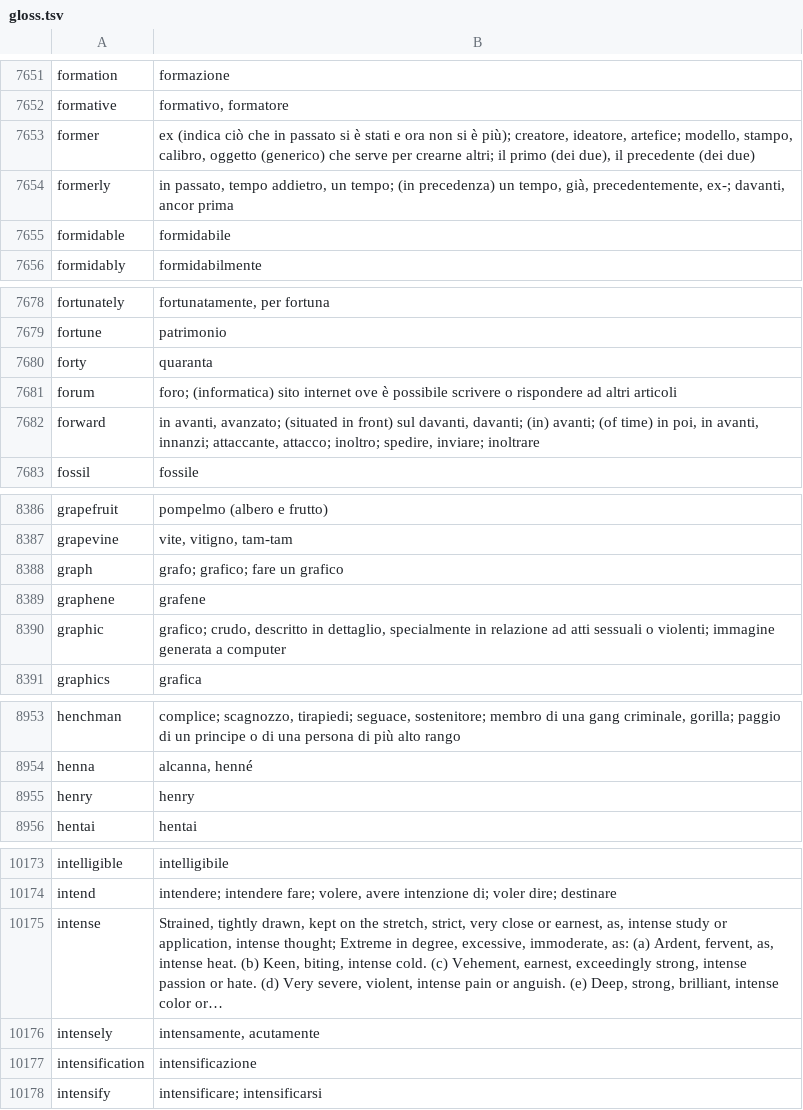
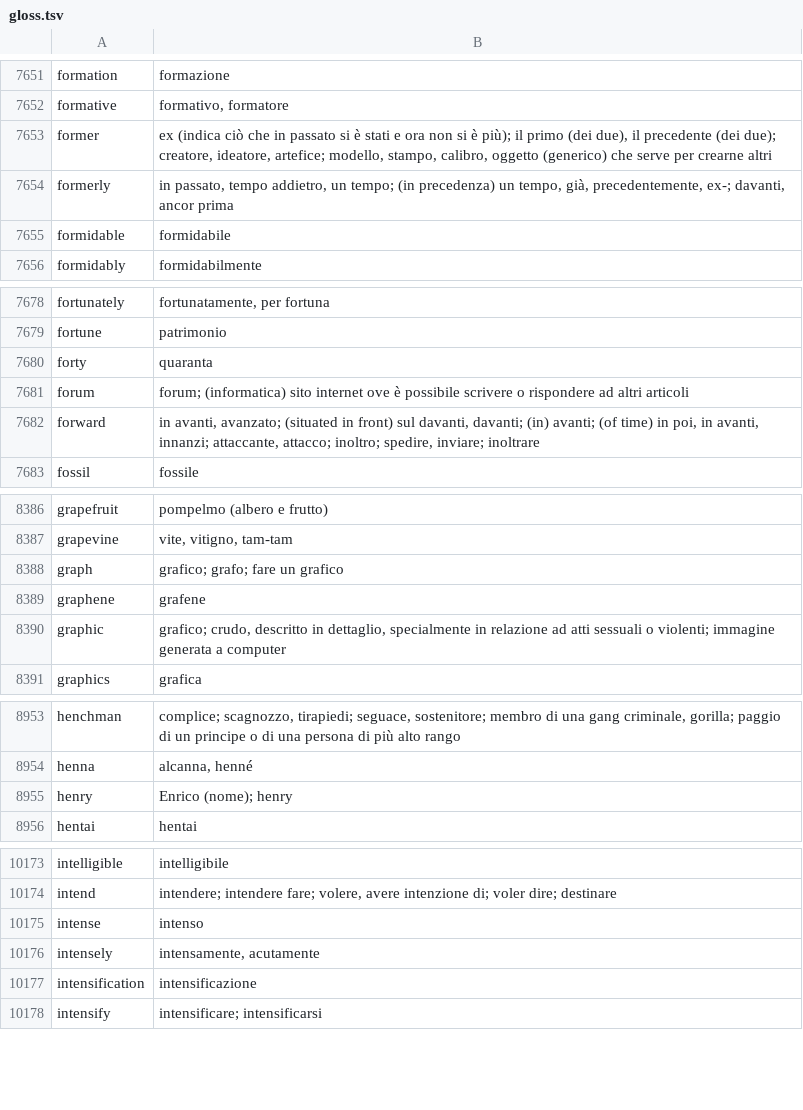
Before and after one commit to NEETROF/cymbra, a TSV file: scripts/lingua-data/tables/en-it/gloss.tsv, drawn as a sheet; only a part is shown, gaps mark what is left out; the diff covers the shown part only.

```diff
--- a/scripts/lingua-data/tables/en-it/gloss.tsv
+++ b/scripts/lingua-data/tables/en-it/gloss.tsv
@@ -7652,3 +7652,3 @@ formation	formazione
 formative	formativo, formatore
-former	ex (indica ciò che in passato si è stati e ora non si è più); creatore, ideatore, artefice; modello, stampo, calibro, oggetto (generico) che serve per crearne altri; il primo (dei due), il precedente (dei due)
+former	ex (indica ciò che in passato si è stati e ora non si è più); il primo (dei due), il precedente (dei due); creatore, ideatore, artefice; modello, stampo, calibro, oggetto (generico) che serve per crearne altri
 formerly	in passato, tempo addietro, un tempo; (in precedenza) un tempo, già, precedentemente, ex-; davanti, ancor prima
@@ -7680,3 +7680,3 @@ fortune	patrimonio
 forty	quaranta
-forum	foro; (informatica) sito internet ove è possibile scrivere o rispondere ad altri articoli
+forum	forum; (informatica) sito internet ove è possibile scrivere o rispondere ad altri articoli
 forward	in avanti, avanzato; (situated in front) sul davanti, davanti; (in) avanti; (of time) in poi, in avanti, innanzi; attaccante, attacco; inoltro; spedire, inviare; inoltrare
@@ -8387,3 +8387,3 @@ grapefruit	pompelmo (albero e frutto)
 grapevine	vite, vitigno, tam-tam
-graph	grafo; grafico; fare un grafico
+graph	grafico; grafo; fare un grafico
 graphene	grafene
@@ -8954,3 +8954,3 @@ henchman	complice; scagnozzo, tirapiedi; seguace, sostenitore; membro di una gan
 henna	alcanna, henné
-henry	henry
+henry	Enrico (nome); henry
 hentai	hentai
@@ -10174,3 +10174,3 @@ intelligible	intelligibile
 intend	intendere; intendere fare; volere, avere intenzione di; voler dire; destinare
-intense	Strained, tightly drawn, kept on the stretch, strict, very close or earnest, as, intense study or application, intense thought; Extreme in degree, excessive, immoderate, as: (a) Ardent, fervent, as, intense heat. (b) Keen, biting, intense cold. (c) Vehement, earnest, exceedingly strong, intense passion or hate. (d) Very severe, violent, intense pain or anguish. (e) Deep, strong, brilliant, intense color or…
+intense	intenso
 intensely	intensamente, acutamente
```
Also changed, not shown: 15 edited cells elsewhere in this file, scripts/lingua-data/tables/en-it/senses.tsv, 4 other files.
